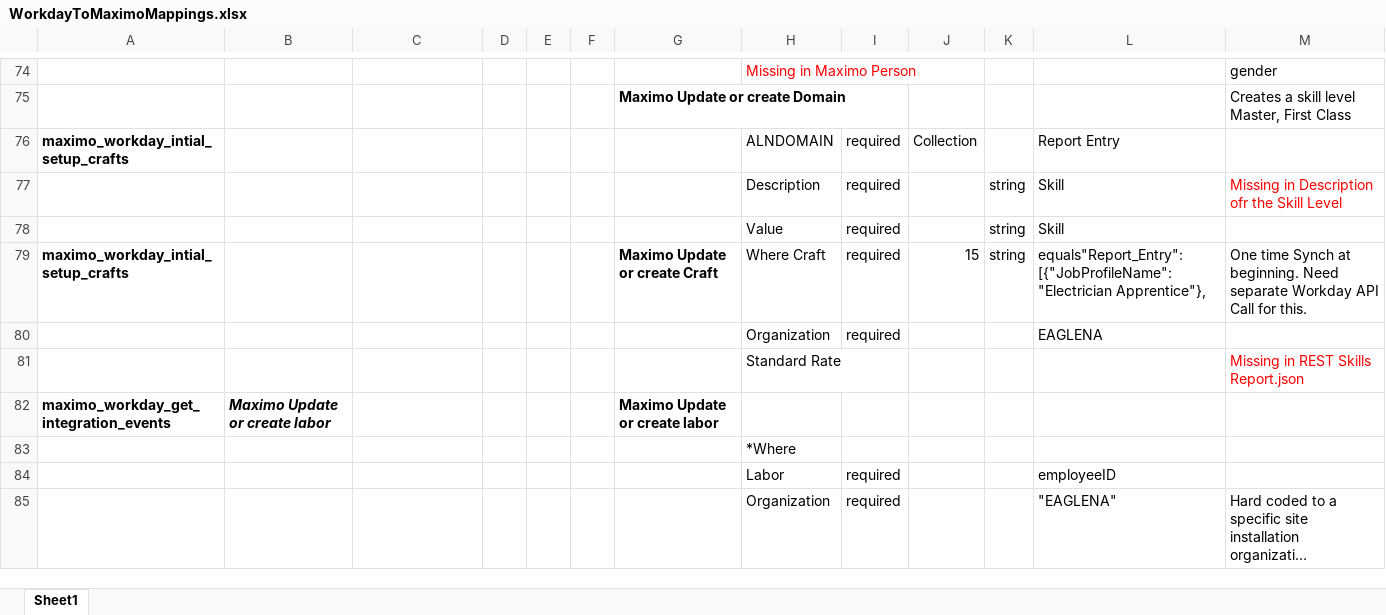
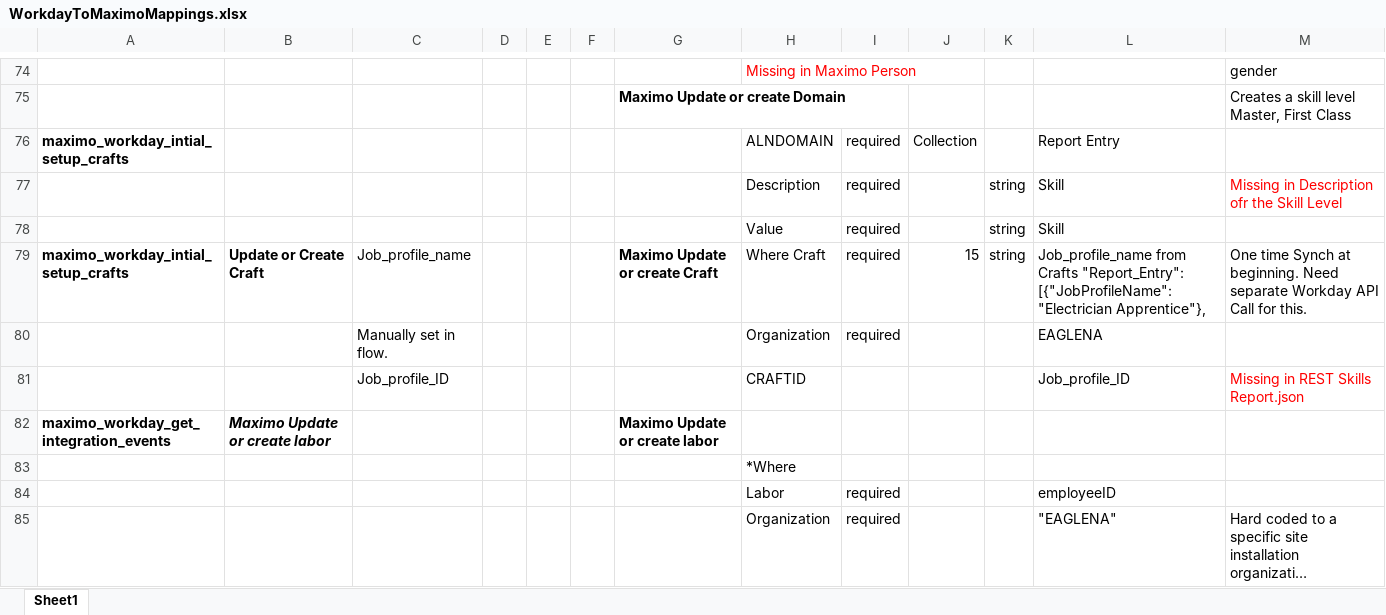
Before and after one commit to IBM/maximo-workday, an Excel workbook: schemas/WorkdayToMaximoMappings.xlsx, sheet Sheet1, drawn as a sheet; only a part is shown, gaps mark what is left out; long unchanged cells end in …; values as stored, in another font and other column widths than the file's, no borders; removed rows and columns are numbered as before the commit, all else as after; the diff names each change by its address in the sheet, - before the commit and + after, or states it on an @@ line.

Commit message:
final working flows used to record demos

```diff
--- a/schemas/WorkdayToMaximoMappings.xlsx (sheet Sheet1)
+++ b/schemas/WorkdayToMaximoMappings.xlsx (sheet Sheet1)
-B79: (empty)
+B79: Update or Create Craft
-C79: (empty)
+C79: Job_profile_name
-L79: equals"Report_Entry": [{"JobProfileName": "Electrician…
+L79: Job_profile_name from Crafts "Report_Entry": [{"JobProfileName": "Electrician…
-C80: (empty)
+C80: Manually set in flow.
-row 81:  |  |  |  |  |  |  | Standard Rate |  |  |  |  | Missing in REST Skills Report.json
+row 81:  |  | Job_profile_ID |  |  |  |  | CRAFTID |  |  |  | Job_profile_ID | Missing in REST Skills Report.json
```
